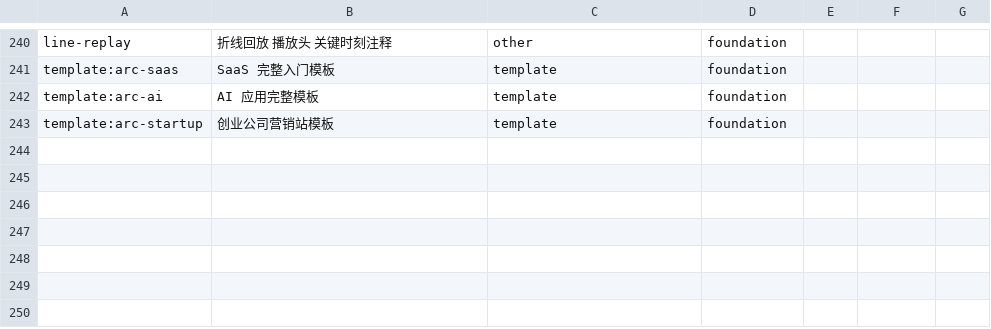
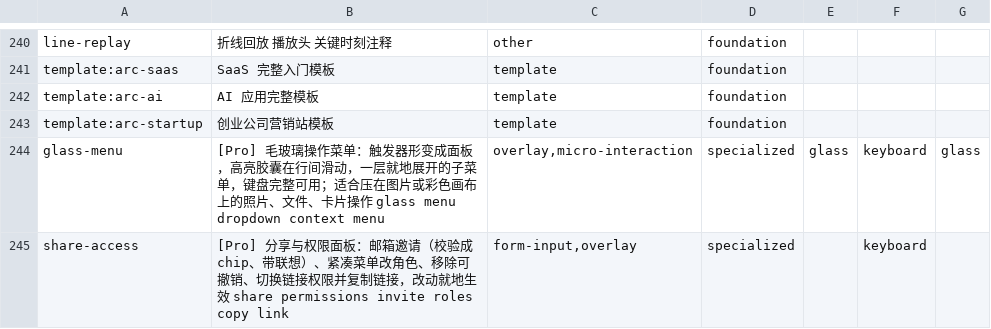
Before and after one commit to Maybe404/ui-arsenal, a TSV file: sources/uiarc.notes.tsv, drawn as a sheet; only a part is shown, gaps mark what is left out; the diff names each change by its address in the sheet, - before the commit and + after, or states it on an @@ line.

```diff
--- a/sources/uiarc.notes.tsv
+++ b/sources/uiarc.notes.tsv
+row 244: glass-menu | [Pro] 毛玻璃操作菜单：触发器形变成面板，高亮胶囊在行间滑动，一层就地展开的子菜单，键盘完整可用；适合压在图片或彩色画布上的照片、文件、卡片操作 glass menu dropdown context menu | overlay,micro-interaction | specialized | glass | keyboard | glass
+row 245: share-access | [Pro] 分享与权限面板：邮箱邀请（校验成 chip、带联想）、紧凑菜单改角色、移除可撤销、切换链接权限并复制链接，改动就地生效 share permissions invite roles copy link | form-input,overlay | specialized |  | keyboard
```
Also changed, not shown: sources/uiarc.tsv, 22 other files.
